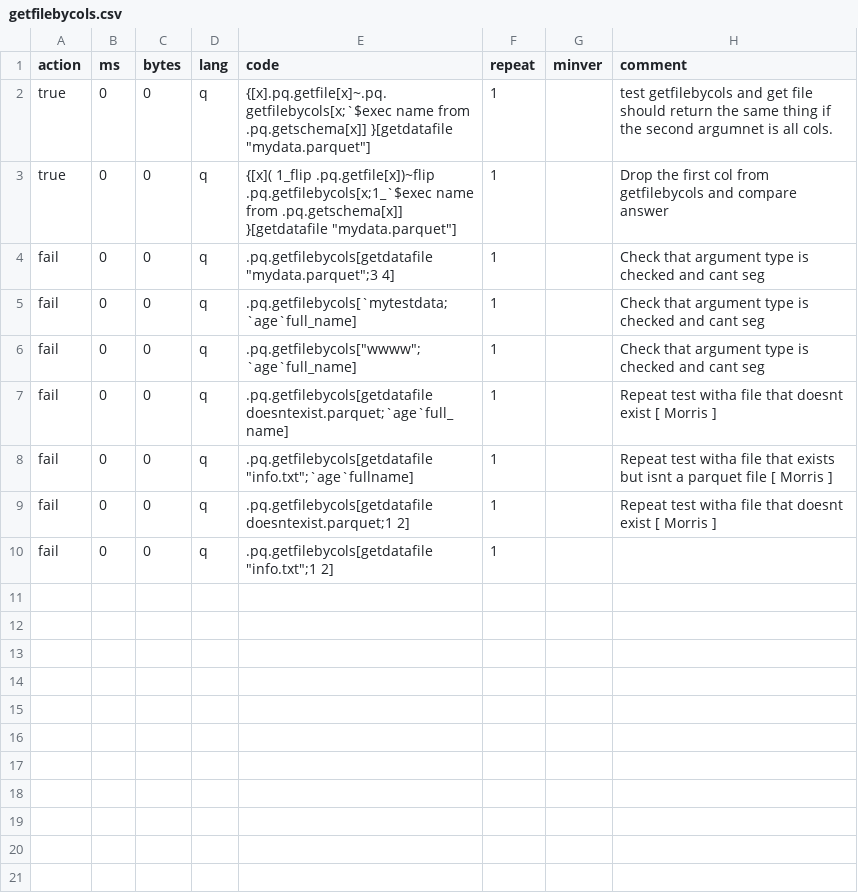
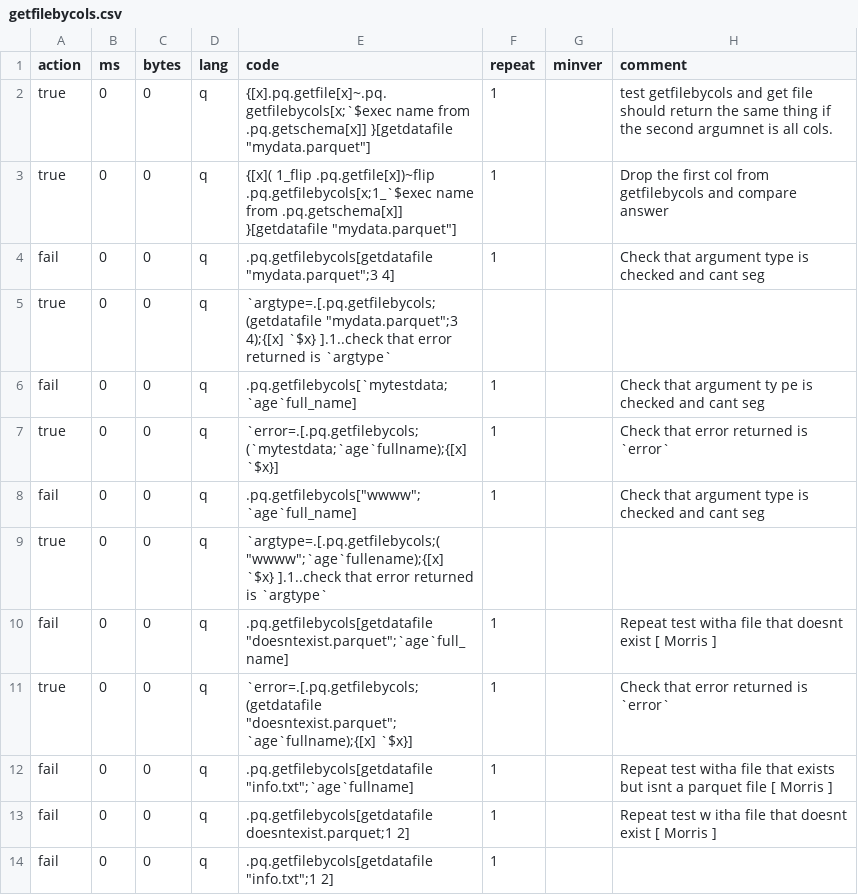
Before and after one commit to DataIntellectTech/kdb-parquet, a CSV file: k4unit/unit/getfilebycols.csv, drawn as a sheet; addresses are those after the commit; the diff names each change by its address in the sheet, - before the commit and + after, or states it on an @@ line.

Commit message:
fixed -verbose and -file flags, addedbinary data type, added error trapping to unit tests and a couple tests that seg fault

```diff
--- a/k4unit/unit/getfilebycols.csv
+++ b/k4unit/unit/getfilebycols.csv
+row 5: true | 0 | 0 | q | `argtype=.[.pq.getfilebycols;(getdatafile "mydata.parquet";3 4);{[x] `$x} ].1..check that error returned is `argtype`
-H6 (comment): …that argument type is checked…
+H6 (comment): …that argument ty pe is checked…
+row 7: true | 0 | 0 | q | `error=.[.pq.getfilebycols;(`mytestdata;`age`fullname);{[x] `$x}] | 1 |  | Check that error returned is `error`
+row 9: true | 0 | 0 | q | `argtype=.[.pq.getfilebycols;( "wwww";`age`fullename);{[x] `$x} ].1..check that error returned is `argtype`
-E10 (code): .pq.getfilebycols[getdatafile doesntexist.parquet;`age`full_name]
+E10 (code): .pq.getfilebycols[getdatafile "doesntexist.parquet";`age`full_name]
+row 11: true | 0 | 0 | q | `error=.[.pq.getfilebycols;(getdatafile "doesntexist.parquet";`age`fullname);{[x] `$x}] | 1 |  | Check that error returned is `error`
-H13 (comment): Repeat test witha file that…
+H13 (comment): Repeat test w itha file that…
```
Also changed, not shown: k4unit/unit/getfile.csv, k4unit/unit/getschema.csv, 10 other files.
